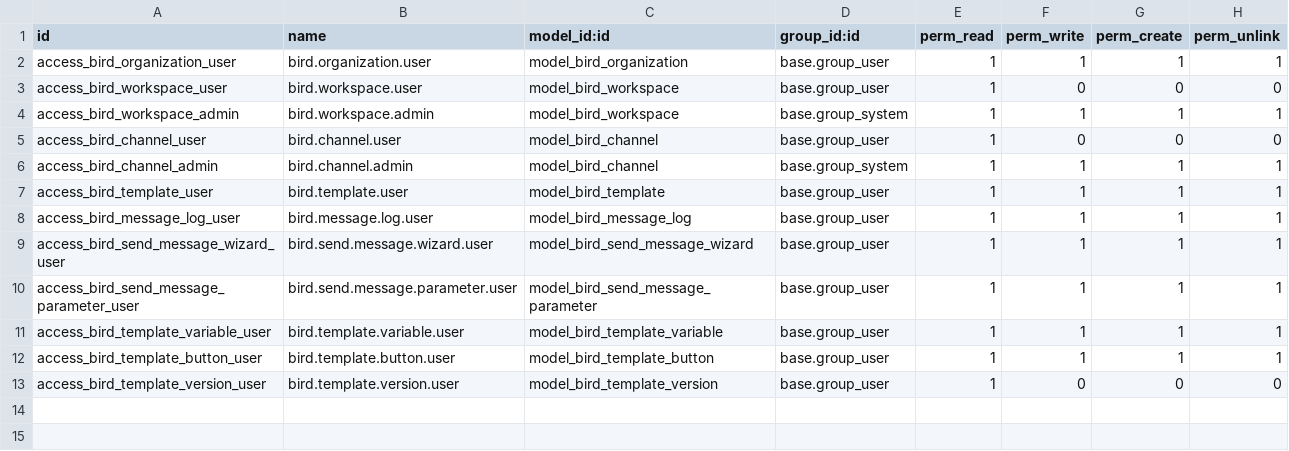
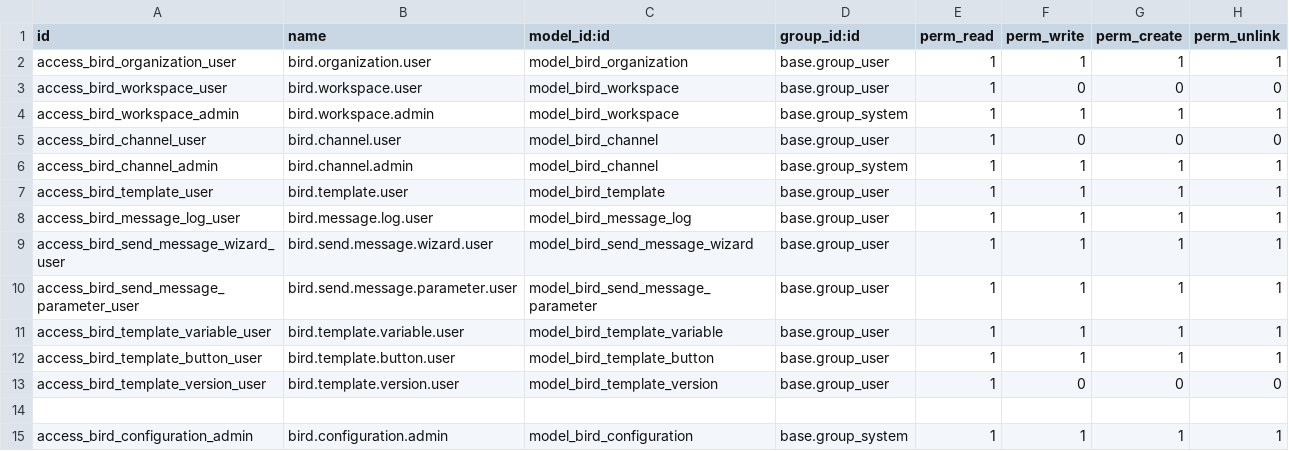
Before and after one commit to ahmedaboelatta/odoo18_test, a CSV file: bird_connector/security/ir.model.access.csv, drawn as a sheet; the diff names each change by its address in the sheet, - before the commit and + after, or states it on an @@ line.

```diff
--- a/bird_connector/security/ir.model.access.csv
+++ b/bird_connector/security/ir.model.access.csv
+row 14: (empty)
+row 15: access_bird_configuration_admin | bird.configuration.admin | model_bird_configuration | base.group_system | 1 | 1 | 1 | 1
```
Also changed, not shown: 8 other files.
